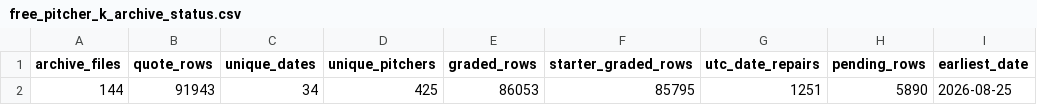
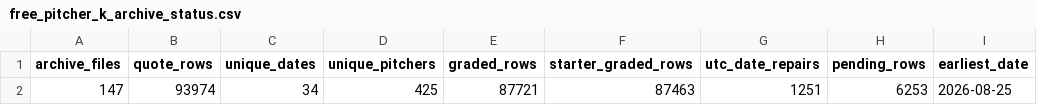
Before and after one commit to meverhart913/mlb-betting-lab, a CSV file: outputs/free_pitcher_k_archive_status.csv, drawn as a sheet; only a part is shown; the diff names each change by its address in the sheet, - before the commit and + after, or states it on an @@ line.

```diff
--- a/outputs/free_pitcher_k_archive_status.csv
+++ b/outputs/free_pitcher_k_archive_status.csv
-A2 (archive_files): 144
+A2 (archive_files): 147
-B2 (quote_rows): 91943
+B2 (quote_rows): 93974
-E2 (graded_rows): 86053
+E2 (graded_rows): 87721
-F2 (starter_graded_rows): 85795
+F2 (starter_graded_rows): 87463
-H2 (pending_rows): 5890
+H2 (pending_rows): 6253
```
